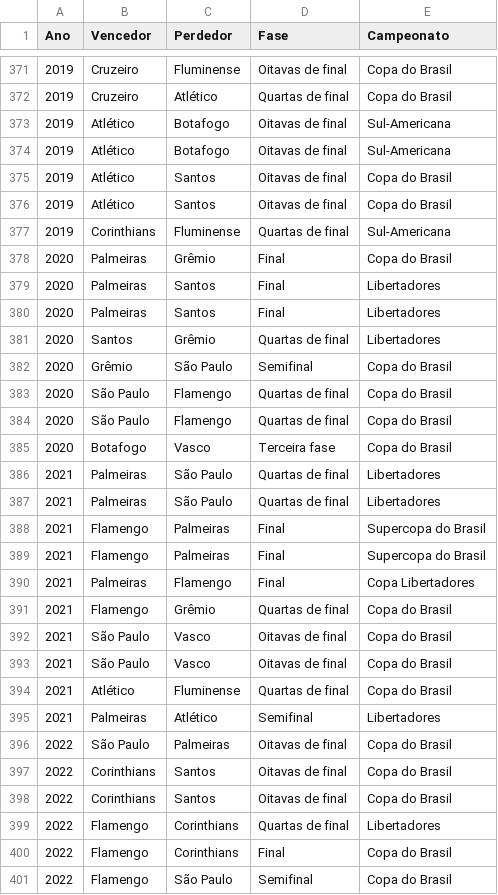
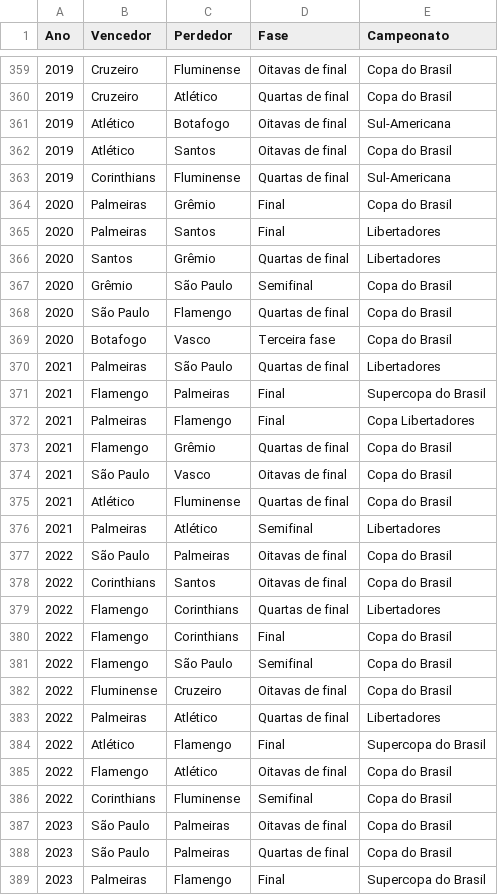
Before and after one commit to doriedson-1/REFB, a CSV file: Base_de_dados/Mata-mata/confrontos.csv, drawn as a sheet; only a part is shown, gaps mark what is left out; the shorter side is filled out with more unchanged rows; the diff covers the shown part only; the diff names each change by its address in the sheet, - before the commit and + after, or states it on an @@ line.

Commit message:
.Inicio do streamlit, matriz de confrontos e home

```diff
--- a/Base_de_dados/Mata-mata/confrontos.csv
+++ b/Base_de_dados/Mata-mata/confrontos.csv
-row 374: 2019 | Atlético | Botafogo | Oitavas de final | Sul-Americana
-row 375: 2019 | Atlético | Santos | Oitavas de final | Copa do Brasil
-row 380: 2020 | Palmeiras | Santos | Final | Libertadores
-row 384: 2020 | São Paulo | Flamengo | Quartas de final | Copa do Brasil
-row 387: 2021 | Palmeiras | São Paulo | Quartas de final | Libertadores
-row 388: 2021 | Flamengo | Palmeiras | Final | Supercopa do Brasil
-row 393: 2021 | São Paulo | Vasco | Oitavas de final | Copa do Brasil
-row 397: 2022 | Corinthians | Santos | Oitavas de final | Copa do Brasil
```
Also changed, not shown: 19 removed rows elsewhere in this file, 7 other files.
